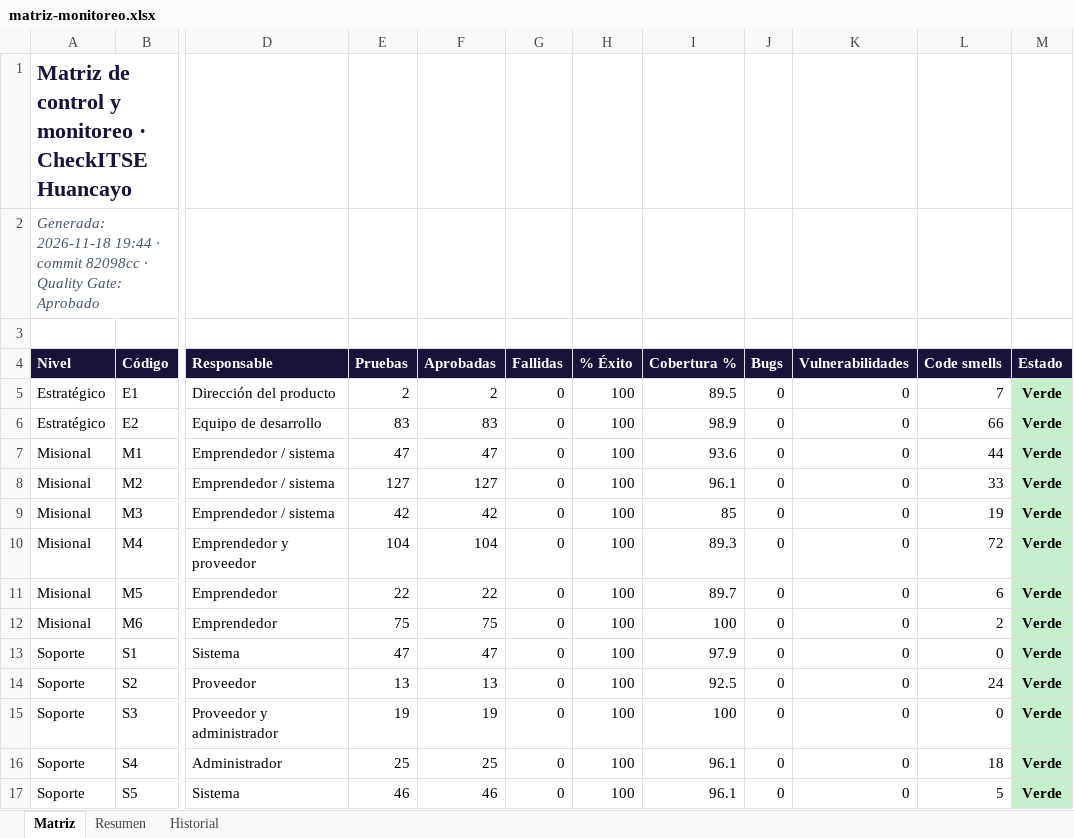
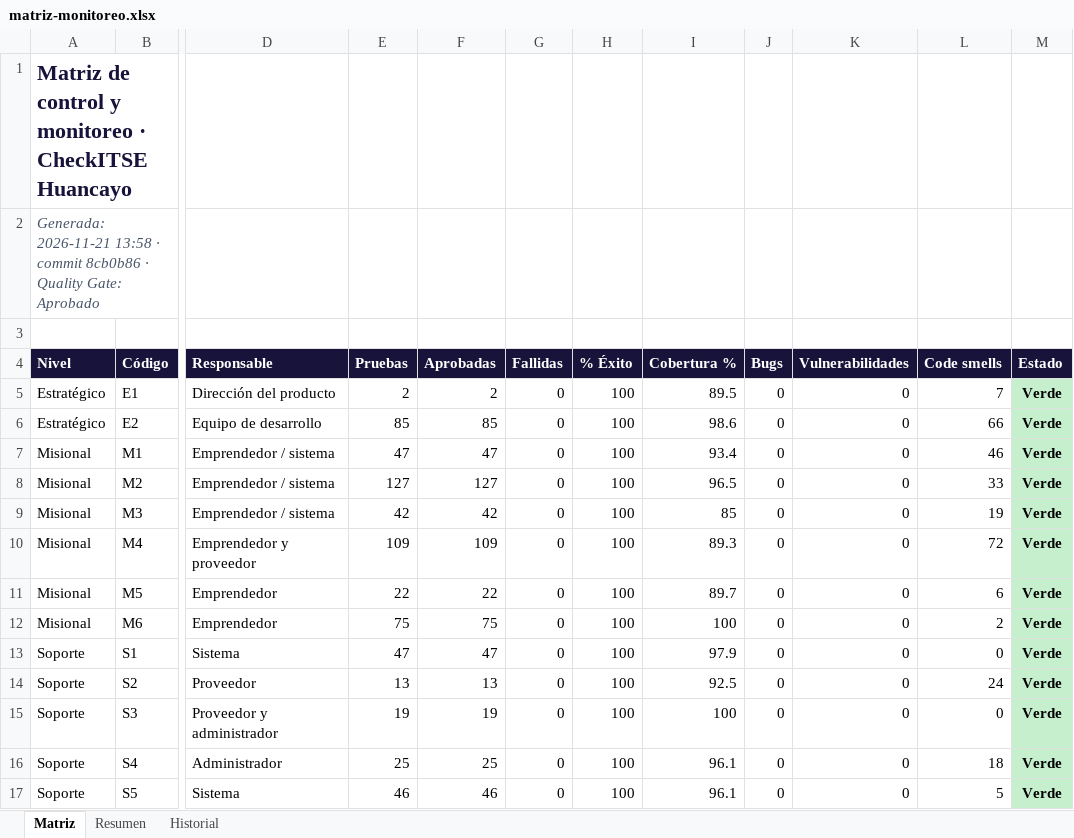
Before and after one commit to WilliamAndree/SisWeb, an Excel workbook: docs/monitoreo/matriz-monitoreo.xlsx, sheet Matriz, drawn as a sheet; only a part is shown, gaps mark what is left out; values as stored, in another font and other column widths than the file's, no borders; the diff names each change by its address in the sheet, - before the commit and + after, or states it on an @@ line.

```diff
--- a/docs/monitoreo/matriz-monitoreo.xlsx (sheet Matriz)
+++ b/docs/monitoreo/matriz-monitoreo.xlsx (sheet Matriz)
-A2 (Nivel): Generada: 2026-11-18 19:44 · commit 82098cc · Quality…
+A2 (Nivel): Generada: 2026-11-21 13:58 · commit 8cb0b86 · Quality…
-E6 (Pruebas): 83
+E6 (Pruebas): 85
-F6 (Aprobadas): 83
+F6 (Aprobadas): 85
-I6 (Cobertura %): 98.9
+I6 (Cobertura %): 98.6
-I7 (Cobertura %): 93.6
+I7 (Cobertura %): 93.4
-L7 (Code smells): 44
+L7 (Code smells): 46
-I8 (Cobertura %): 96.1
+I8 (Cobertura %): 96.5
-E10 (Pruebas): 104
+E10 (Pruebas): 109
-F10 (Aprobadas): 104
+F10 (Aprobadas): 109
```
Also changed, not shown: sheet Historial, sheet Resumen, 3 other files.
